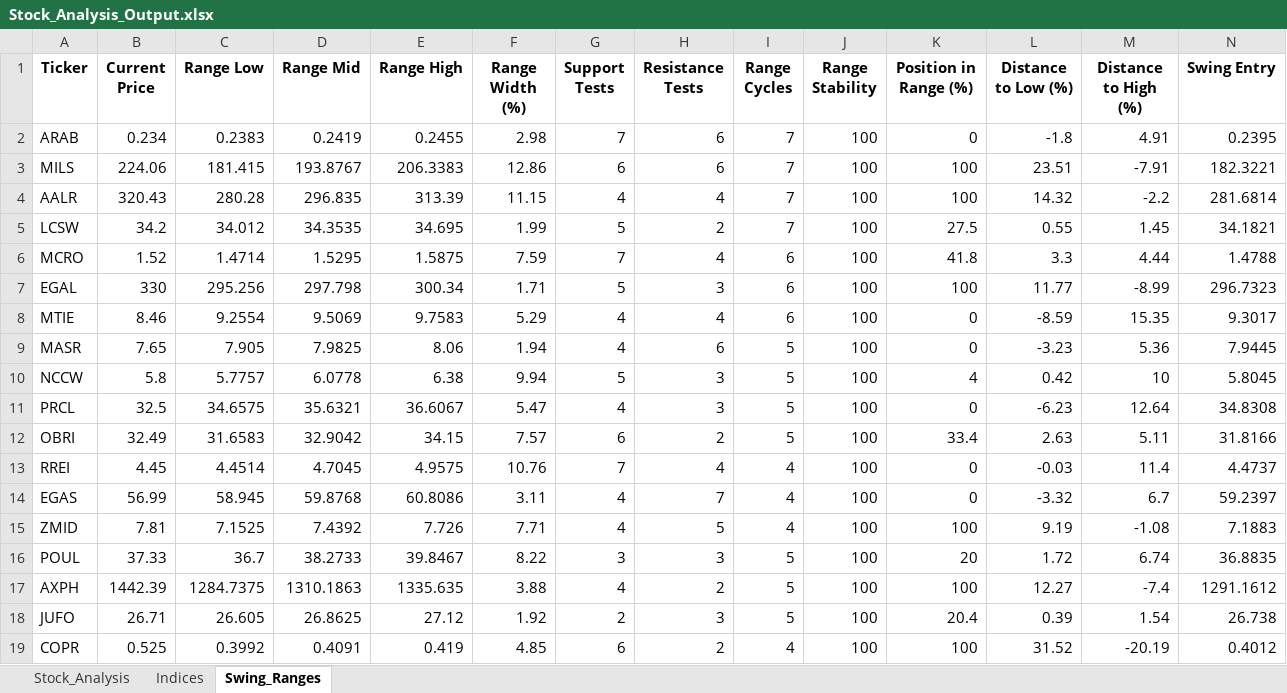
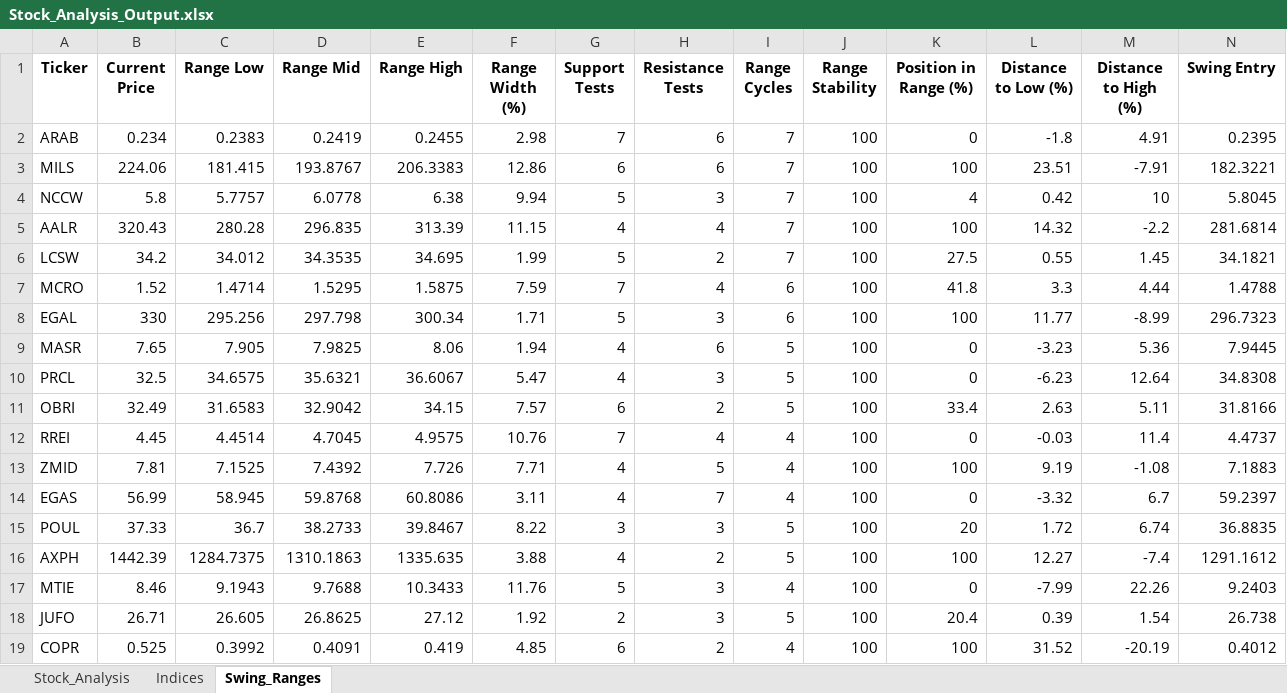
Before and after one commit to ARa2of/egx-stock-analysis, an Excel workbook: Stock_Analysis_Output.xlsx, sheet Swing_Ranges, drawn as a sheet; only a part is shown; values as stored, in another font and other column widths than the file's, no borders; removed rows and columns are numbered as before the commit, all else as after; rows hold the shown columns only; the diff names each change by its address in the sheet, - before the commit and + after, or states it on an @@ line.

```diff
--- a/Stock_Analysis_Output.xlsx (sheet Swing_Ranges)
+++ b/Stock_Analysis_Output.xlsx (sheet Swing_Ranges)
+row 4: NCCW | 5.8 | 5.7757 | 6.0778 | 6.38 | 9.94 | 5 | 3 | 7 | 100 | 4 | 0.42 | 10 | 5.8045
-row 8: MTIE | 8.46 | 9.2554 | 9.5069 | 9.7583 | 5.29 | 4 | 4 | 6 | 100 | 0 | -8.59 | 15.35 | 9.3017
-row 10: NCCW | 5.8 | 5.7757 | 6.0778 | 6.38 | 9.94 | 5 | 3 | 5 | 100 | 4 | 0.42 | 10 | 5.8045
@@ row 15 moved to row 13: ZMID @@
+row 17: MTIE | 8.46 | 9.1943 | 9.7688 | 10.3433 | 11.76 | 5 | 3 | 4 | 100 | 0 | -7.99 | 22.26 | 9.2403
```
Also changed, not shown: sheet Stock_Analysis, sheet Indices, 1 other file.
